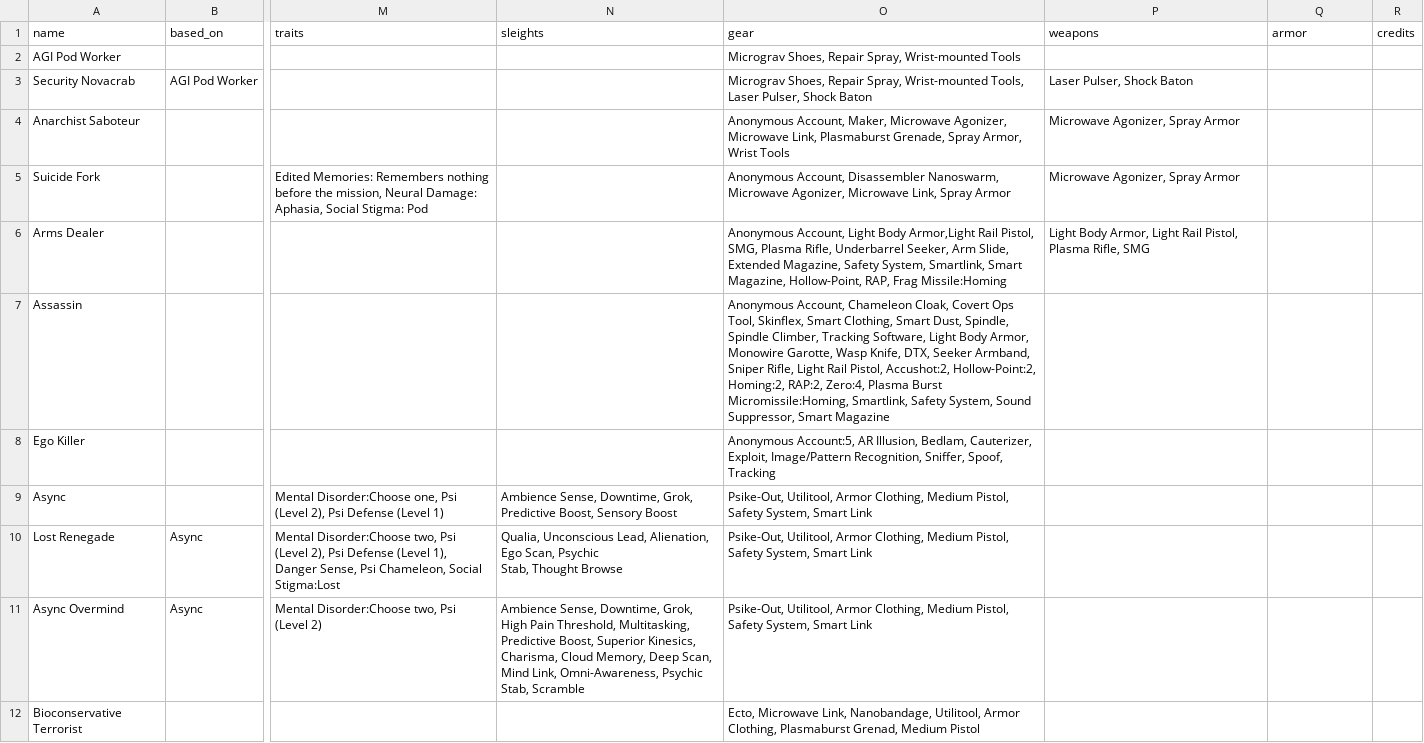
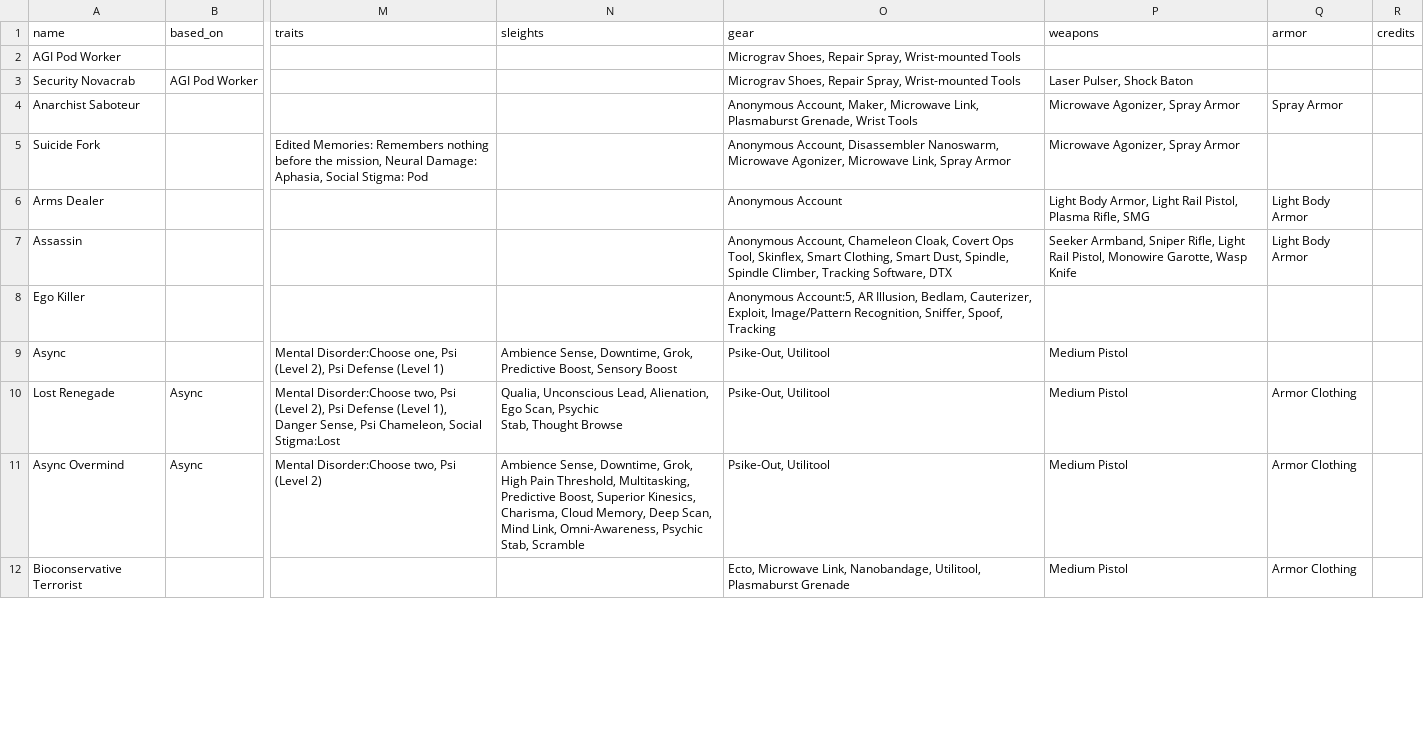
Before and after one commit to nerdhaus/eldrich, a CSV file: web/modules/custom/ep_import/characters/npcs.csv, drawn as a sheet; only a part is shown, gaps mark what is left out; the diff covers the shown part only; the diff names each change by its address in the sheet, - before the commit and + after, or states it on an @@ line.

Commit message:
Tweaks, characters

```diff
--- a/web/modules/custom/ep_import/characters/npcs.csv
+++ b/web/modules/custom/ep_import/characters/npcs.csv
-O3 (gear): …Spray, Wrist-mounted Tools, Laser Pulser, Shock Baton
+O3 (gear): …Spray, Wrist-mounted Tools
-O4 (gear): …Maker, Microwave Agonizer, Microwave Link, Plasmaburst Grenade, Spray Armor, Wrist Tools
+O4 (gear): …Maker, Microwave Link, Plasmaburst Grenade, Wrist Tools
-Q4 (armor): (empty)
+Q4 (armor): Spray Armor
-O6 (gear): Anonymous Account, Light Body Armor,Light Rail Pistol, SMG, Plasma Rifle, Underbarrel Seeker, Arm Slide, Extended Magazine, Safety System, Smartlink, Smart Magazine, Hollow-Point, RAP, Frag Missile:Homing
+O6 (gear): Anonymous Account
-Q6:Q7 (armor): (empty)
+Q6:Q7 (armor): Light Body Armor
-O7 (gear): …Tracking Software, Light Body Armor, Monowire Garotte, Wasp Knife, DTX, Seeker Armband, Sniper Rifle, Light Rail Pistol, Accushot:2, Hollow-Point:2, Homing:2, RAP:2, Zero:4, Plasma Burst Micromissile:Homing, Smartlink, Safety System, Sound Suppressor, Smart Magazine
+O7 (gear): …Tracking Software, DTX
-P7 (weapons): (empty)
+P7 (weapons): Seeker Armband, Sniper Rifle, Light Rail Pistol, Monowire Garotte, Wasp Knife
-O9:O11 (gear): Psike-Out, Utilitool, Armor Clothing, Medium Pistol, Safety System, Smart Link
+O9:O11 (gear): Psike-Out, Utilitool
-P9:P12 (weapons): (empty)
+P9:P12 (weapons): Medium Pistol
-Q10:Q12 (armor): (empty)
+Q10:Q12 (armor): Armor Clothing
-O12 (gear): …Nanobandage, Utilitool, Armor Clothing, Plasmaburst Grenad, Medium Pistol
+O12 (gear): …Nanobandage, Utilitool, Plasmaburst Grenade
```
Also changed, not shown: 69 edited cells elsewhere in this file, web/modules/custom/ep_import/characters/creatures.csv, web/modules/custom/ep_import/gear/morphs.csv, 8 other files.
